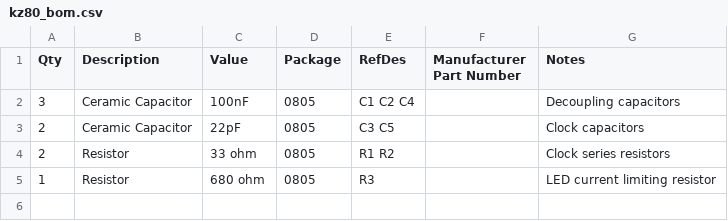
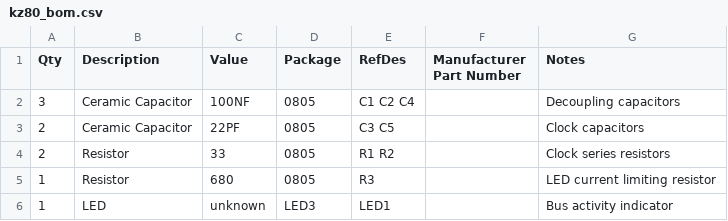
Before and after one commit to ajokela/dual-z80, a CSV file: kz80_production/kz80_bom.csv, drawn as a sheet.

```diff
--- a/kz80_production/kz80_bom.csv
+++ b/kz80_production/kz80_bom.csv
@@ -1,5 +1,6 @@
 Qty,Description,Value,Package,RefDes,Manufacturer Part Number,Notes
-3,Ceramic Capacitor,100nF,0805,C1 C2 C4,,Decoupling capacitors
-2,Ceramic Capacitor,22pF,0805,C3 C5,,Clock capacitors
-2,Resistor,33 ohm,0805,R1 R2,,Clock series resistors
-1,Resistor,680 ohm,0805,R3,,LED current limiting resistor
+3,Ceramic Capacitor,100NF,0805,C1 C2 C4,,Decoupling capacitors
+2,Ceramic Capacitor,22PF,0805,C3 C5,,Clock capacitors
+2,Resistor,33,0805,R1 R2,,Clock series resistors
+1,Resistor,680,0805,R3,,LED current limiting resistor
+1,LED,unknown,LED3,LED1,,Bus activity indicator
```
Also changed, not shown: kz80_production/kz80_centroid.csv, 1 other file.
